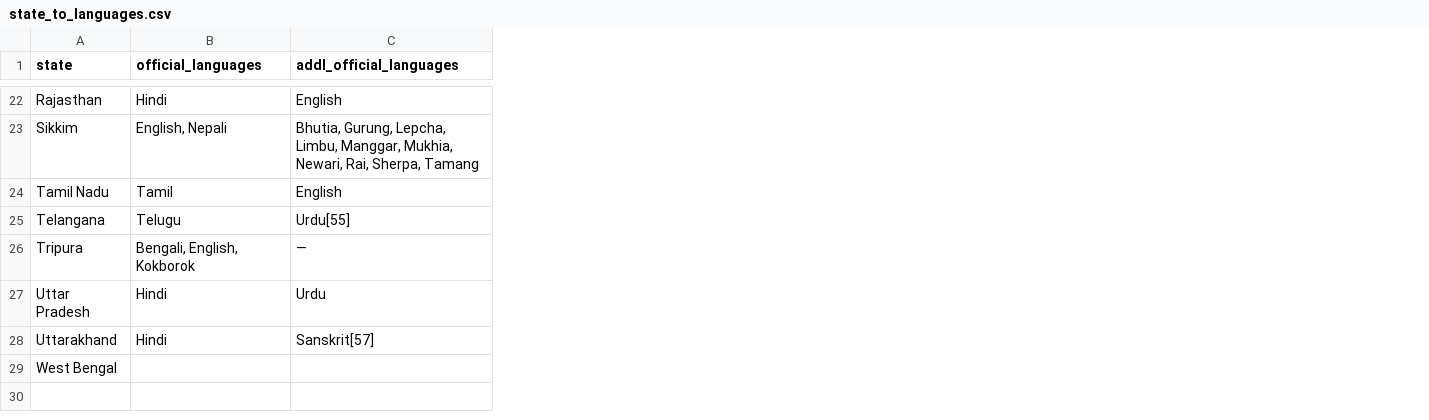
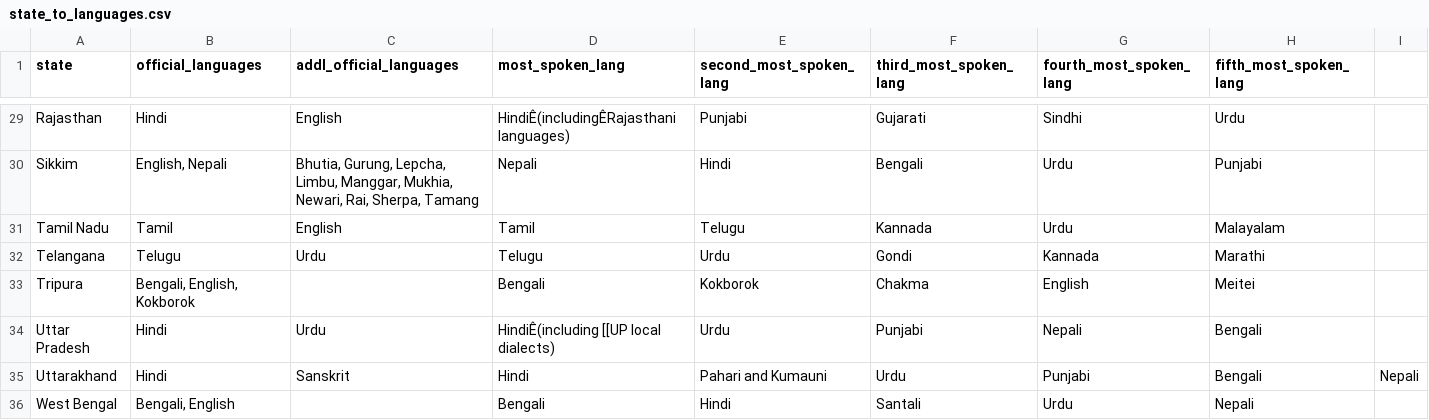
Before and after one commit to appeler/instate, a CSV file: data/in-rolls/state_to_languages.csv, drawn as a sheet; only a part is shown, gaps mark what is left out; addresses are those after the commit; the diff covers the shown part only; the diff names each change by its address in the sheet, - before the commit and + after, or states it on an @@ line.

Commit message:
update with most spoken lang from 2011 census

```diff
--- a/data/in-rolls/state_to_languages.csv
+++ b/data/in-rolls/state_to_languages.csv
+column D (most_spoken_lang), rows 29-36: HindiÊ(includingÊRajasthani languages) | Nepali | Tamil | Telugu | Bengali | HindiÊ(including [[UP local dialects) | Hindi | Bengali
+column E (second_most_spoken_lang), rows 29-36: Punjabi | Hindi | Telugu | Urdu | Kokborok | Urdu | Pahari and Kumauni | Hindi
+column F (third_most_spoken_lang), rows 29-36: Gujarati | Bengali | Kannada | Gondi | Chakma | Punjabi | Urdu | Santali
+column G (fourth_most_spoken_lang), rows 29-36: Sindhi | Urdu | Urdu | Kannada | English | Nepali | Punjabi | Urdu
+column H (fifth_most_spoken_lang), rows 29-36: Urdu | Punjabi | Malayalam | Marathi | Meitei | Bengali | Bengali | Nepali
+column I, row 35: Nepali
-C32 (addl_official_languages): Urdu[55]
+C32 (addl_official_languages): Urdu
-C33 (addl_official_languages): —
+C33 (addl_official_languages): (empty)
-C35 (addl_official_languages): Sanskrit[57]
+C35 (addl_official_languages): Sanskrit
-B36 (official_languages): (empty)
+B36 (official_languages): Bengali, English
```
Also changed, not shown: 7 added rows and 15 edited cells elsewhere in this file.
